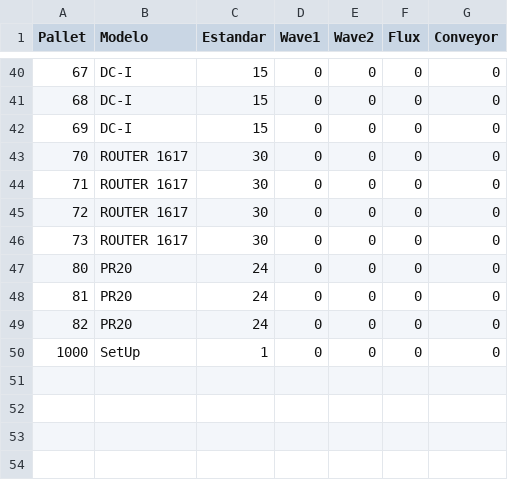
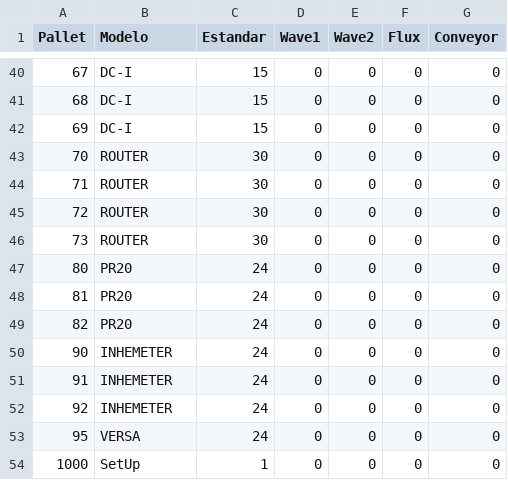
Before and after one commit to OscarTovar94/Registro_defectos_SEHO, a CSV file: Parameters.csv, drawn as a sheet; only a part is shown, gaps mark what is left out.

```diff
--- a/Parameters.csv
+++ b/Parameters.csv
@@ -42,6 +42,6 @@ Pallet,Modelo,Estandar,Wave1,Wave2,Flux,Conveyor
 69,DC-I,15,0,0,0,0
-70,ROUTER 1617,30,0,0,0,0
-71,ROUTER 1617,30,0,0,0,0
-72,ROUTER 1617,30,0,0,0,0
-73,ROUTER 1617,30,0,0,0,0
+70,ROUTER,30,0,0,0,0
+71,ROUTER,30,0,0,0,0
+72,ROUTER,30,0,0,0,0
+73,ROUTER,30,0,0,0,0
 80,PR20,24,0,0,0,0
@@ -49,2 +49,6 @@ Pallet,Modelo,Estandar,Wave1,Wave2,Flux,Conveyor
 82,PR20,24,0,0,0,0
+90,INHEMETER,24,0,0,0,0
+91,INHEMETER,24,0,0,0,0
+92,INHEMETER,24,0,0,0,0
+95,VERSA,24,0,0,0,0
 1000,SetUp,1,0,0,0,0
```
Also changed, not shown: LogFiles/Register.csv, 4 other files.
